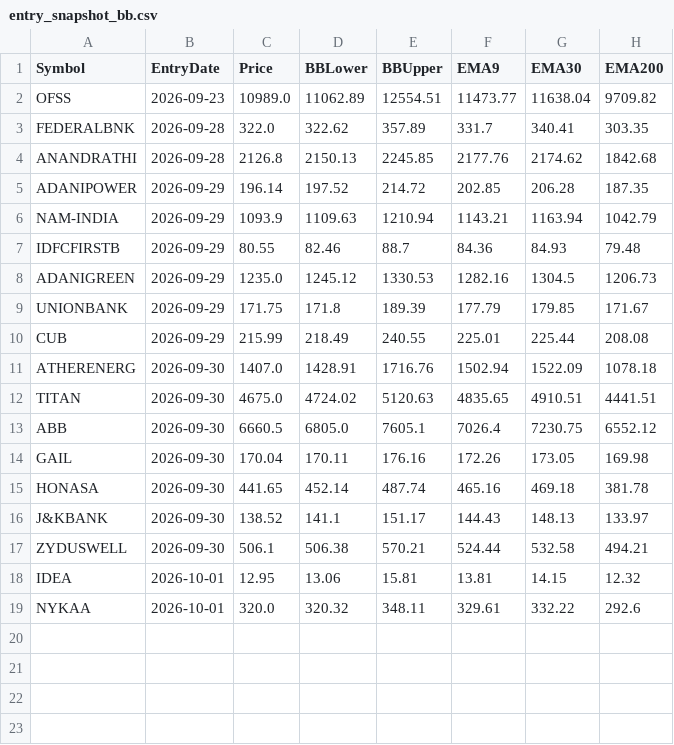
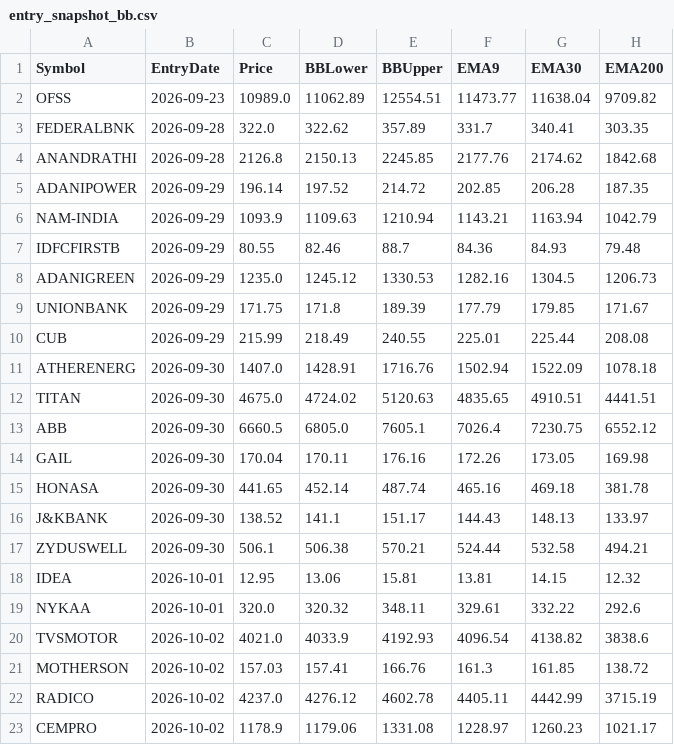
Before and after one commit to finnyrajmann/nse-bb-system, a CSV file: data/entry_snapshot_bb.csv, drawn as a sheet.

Commit message:
Auto-update — 2026-10-02

```diff
--- a/data/entry_snapshot_bb.csv
+++ b/data/entry_snapshot_bb.csv
@@ -19 +19,5 @@ IDEA,2026-10-01,12.95,13.06,15.81,13.81,14.15,12.32
 NYKAA,2026-10-01,320.0,320.32,348.11,329.61,332.22,292.6
+TVSMOTOR,2026-10-02,4021.0,4033.9,4192.93,4096.54,4138.82,3838.6
+MOTHERSON,2026-10-02,157.03,157.41,166.76,161.3,161.85,138.72
+RADICO,2026-10-02,4237.0,4276.12,4602.78,4405.11,4442.99,3715.19
+CEMPRO,2026-10-02,1178.9,1179.06,1331.08,1228.97,1260.23,1021.17
```
